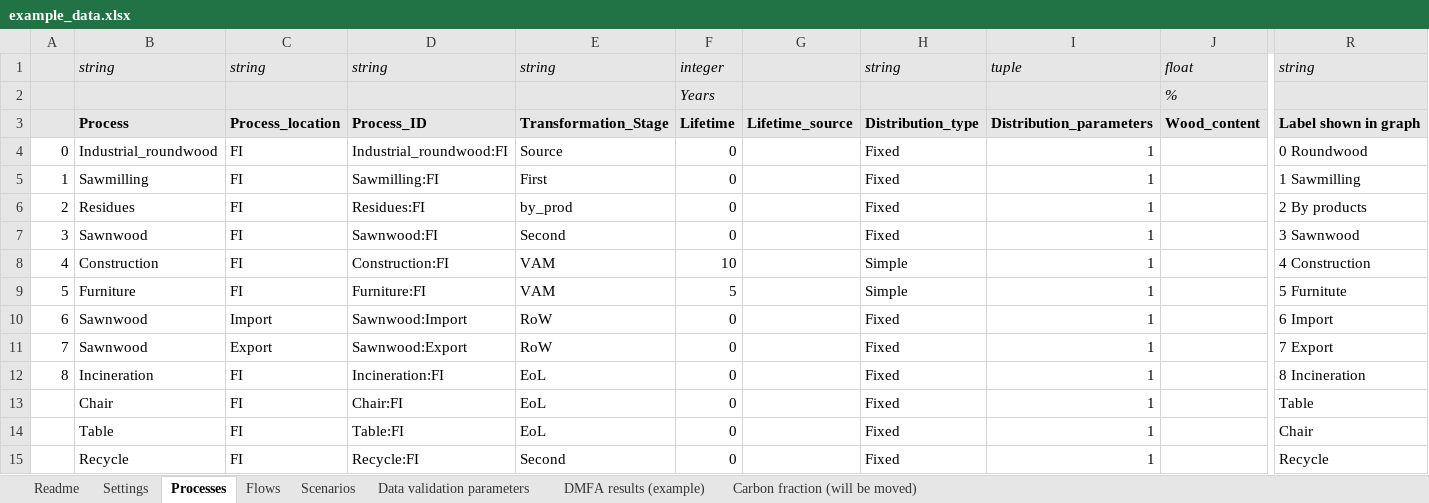
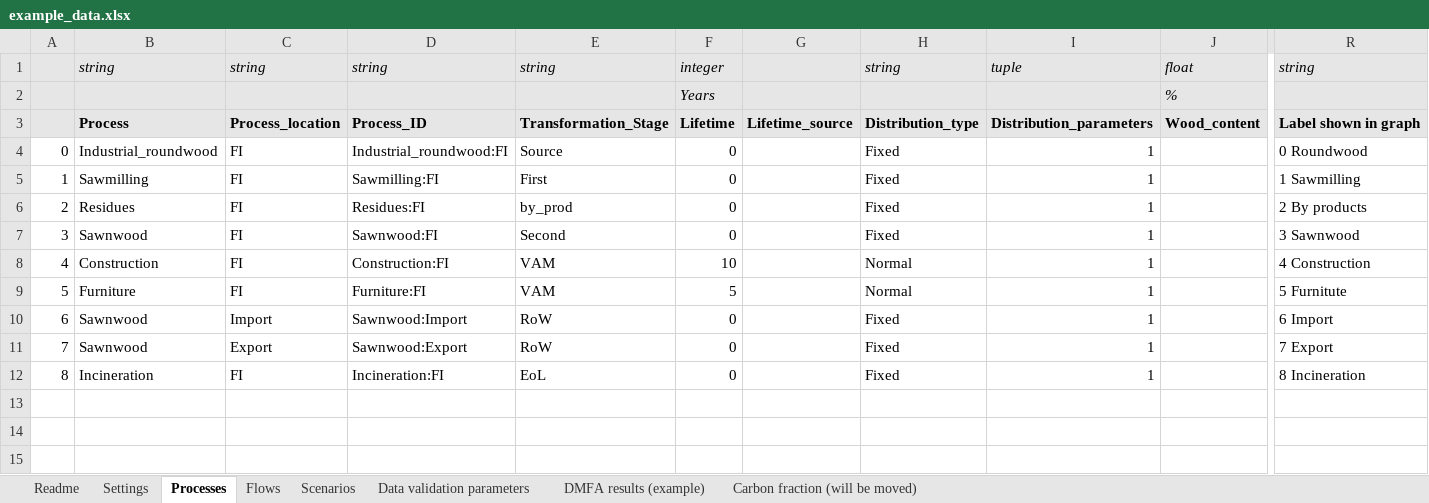
Before and after one commit to EuropeanForestInstitute/aiphoria, an Excel workbook: data/example_data.xlsx, sheet Processes, drawn as a sheet; only a part is shown, gaps mark what is left out; values as stored, in another font and other column widths than the file's, no borders; rows hold the shown columns only; the diff names each change by its address in the sheet, - before the commit and + after, or states it on an @@ line.

Commit message:
Updated example_data.xlsx to remove unused processes; unused coefficients for carbon storage calculations and updated data validation message to include Simple decay functions.

```diff
--- a/data/example_data.xlsx (sheet Processes)
+++ b/data/example_data.xlsx (sheet Processes)
-H8:H9: Simple
+H8:H9: Normal
-row 13:  | Chair | FI | Chair:FI | EoL | 0 |  | Fixed | 1 |  | Table
-row 14:  | Table | FI | Table:FI | EoL | 0 |  | Fixed | 1 |  | Chair
-row 15:  | Recycle | FI | Recycle:FI | Second | 0 |  | Fixed | 1 |  | Recycle
```
Also changed, not shown: sheet DMFA results (example), sheet Readme, sheet Flows, formulas that keep their value.
